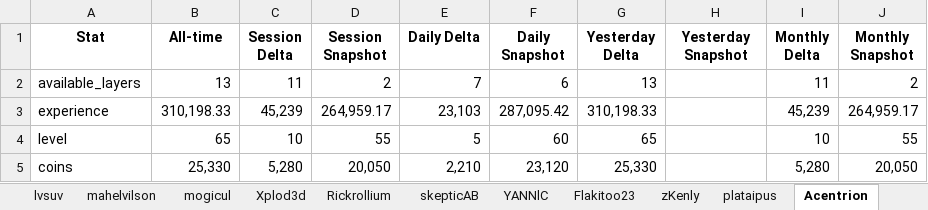
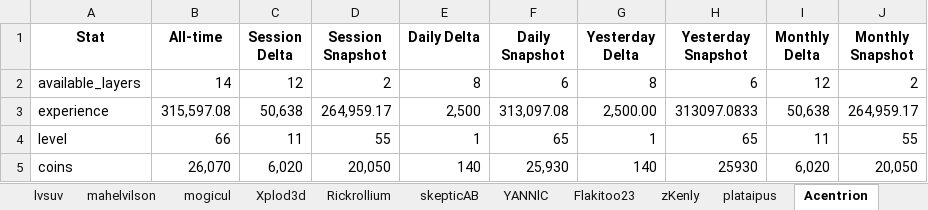
Before and after one commit to Chuckegg/Sheep-wars-bot-api, an Excel workbook: stats.xlsx, sheet Acentrion, drawn as a sheet; only a part is shown; values as stored, in another font and other column widths than the file's, no borders; the diff covers the shown part only; the diff names each change by its address in the sheet, - before the commit and + after, or states it on an @@ line.

```diff
--- a/stats.xlsx (sheet Acentrion)
+++ b/stats.xlsx (sheet Acentrion)
-B2 (All-time): 13
+B2 (All-time): 14
-C2 (Session Delta): 11
+C2 (Session Delta): 12
-E2 (Daily Delta): 7
+E2 (Daily Delta): 8
-G2 (Yesterday Delta): 13
+G2 (Yesterday Delta): 8
-H2 (Yesterday Snapshot): (empty)
+H2 (Yesterday Snapshot): 6
-I2 (Monthly Delta): 11
+I2 (Monthly Delta): 12
-B3 (All-time): 310,198.33
+B3 (All-time): 315,597.08
-C3 (Session Delta): 45,239
+C3 (Session Delta): 50,638
-E3 (Daily Delta): 23,103
+E3 (Daily Delta): 2,500
-F3 (Daily Snapshot): 287,095.42
+F3 (Daily Snapshot): 313,097.08
-G3 (Yesterday Delta): 310,198.33
+G3 (Yesterday Delta): 2,500.00
-H3 (Yesterday Snapshot): (empty)
+H3 (Yesterday Snapshot): 313097.0833
-I3 (Monthly Delta): 45,239
+I3 (Monthly Delta): 50,638
-B4 (All-time): 65
+B4 (All-time): 66
-C4 (Session Delta): 10
+C4 (Session Delta): 11
-E4 (Daily Delta): 5
+E4 (Daily Delta): 1
-F4 (Daily Snapshot): 60
+F4 (Daily Snapshot): 65
-G4 (Yesterday Delta): 65
+G4 (Yesterday Delta): 1
-H4 (Yesterday Snapshot): (empty)
+H4 (Yesterday Snapshot): 65
-I4 (Monthly Delta): 10
+I4 (Monthly Delta): 11
-B5 (All-time): 25,330
+B5 (All-time): 26,070
-C5 (Session Delta): 5,280
+C5 (Session Delta): 6,020
-E5 (Daily Delta): 2,210
+E5 (Daily Delta): 140
-F5 (Daily Snapshot): 23,120
+F5 (Daily Snapshot): 25,930
-G5 (Yesterday Delta): 25,330
+G5 (Yesterday Delta): 140
-H5 (Yesterday Snapshot): (empty)
+H5 (Yesterday Snapshot): 25930
-I5 (Monthly Delta): 5,280
+I5 (Monthly Delta): 6,020
```
Also changed, not shown: 116 edited cells elsewhere in this sheet, sheet TimmieJimmie, sheet Kimmiii20, sheet ewz_, sheet pogdvde, sheet KabutoKat, sheet leoneyl, 35 more sheets, other sheet tabs, 9 other files.
